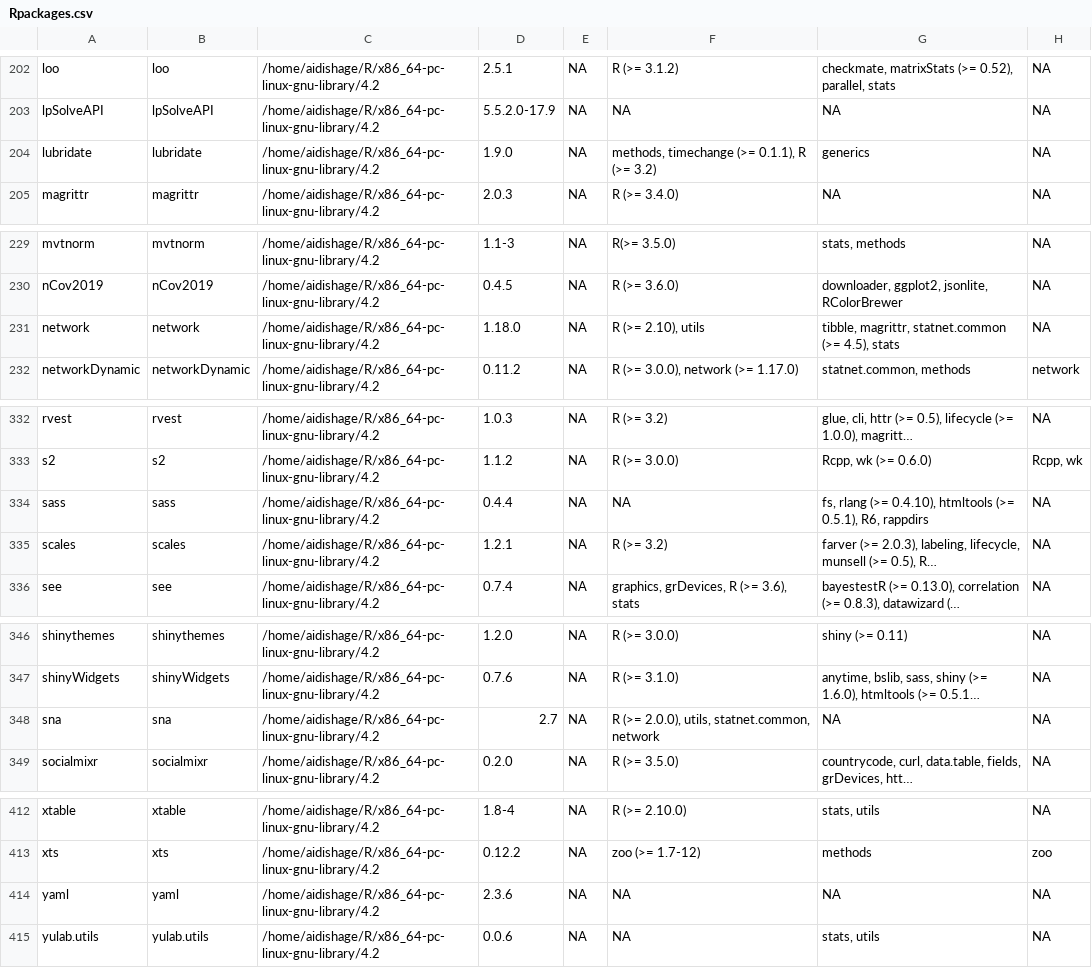
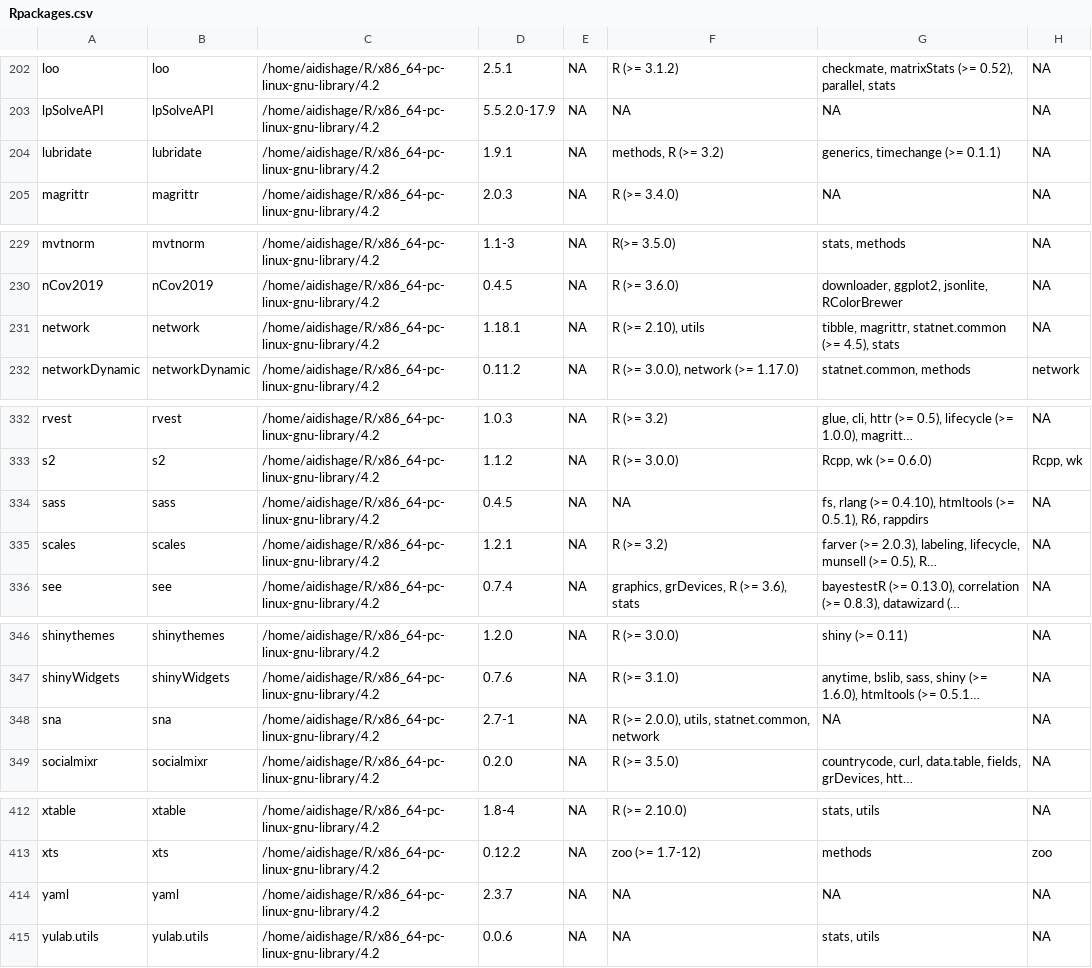
Before and after one commit to Song921012/myenv, a CSV file: Rpackages.csv, drawn as a sheet; only a part is shown, gaps mark what is left out; long unchanged cells end in …; the diff names each change by its address in the sheet, - before the commit and + after, or states it on an @@ line.

```diff
--- a/Rpackages.csv
+++ b/Rpackages.csv
-D204: 1.9.0
+D204: 1.9.1
-F204: methods, timechange (>= 0.1.1), R (>= 3.2)
+F204: methods, R (>= 3.2)
-G204: generics
+G204: generics, timechange (>= 0.1.1)
-D231: 1.18.0
+D231: 1.18.1
-D334: 0.4.4
+D334: 0.4.5
-D348: 2.7
+D348: 2.7-1
-D414: 2.3.6
+D414: 2.3.7
```
Also changed, not shown: 3 other files.
